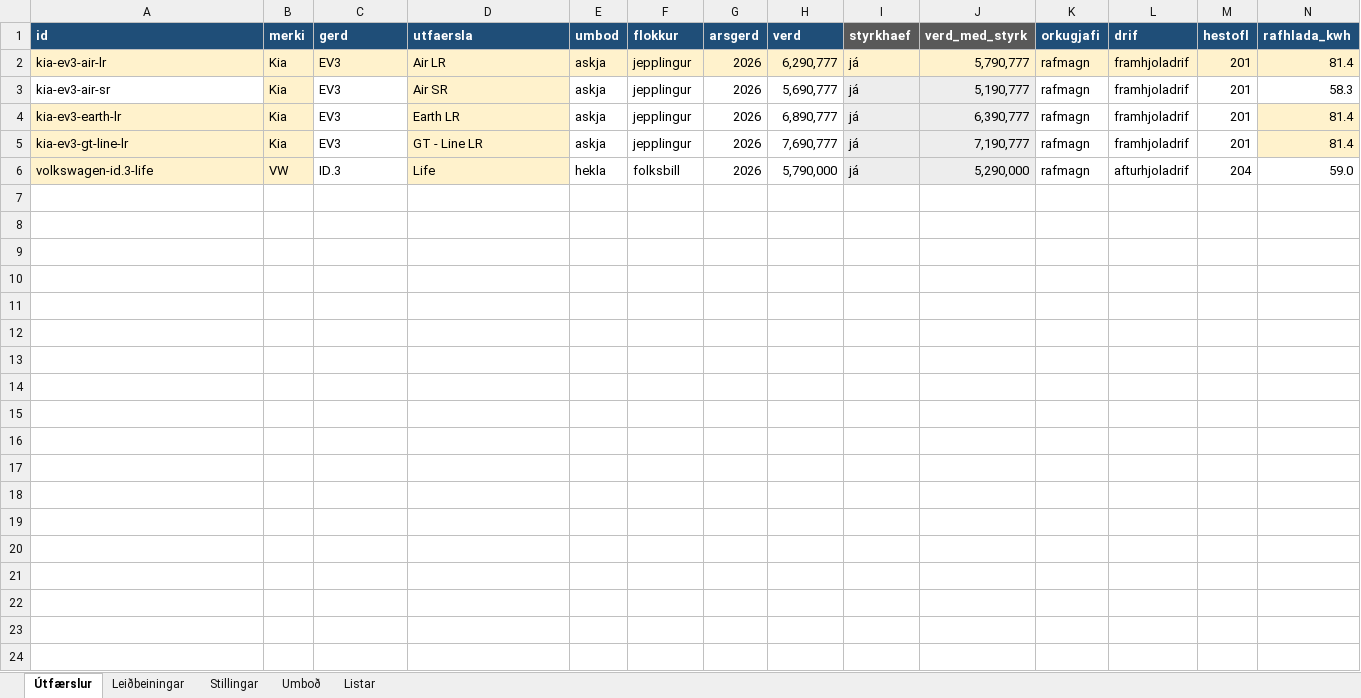
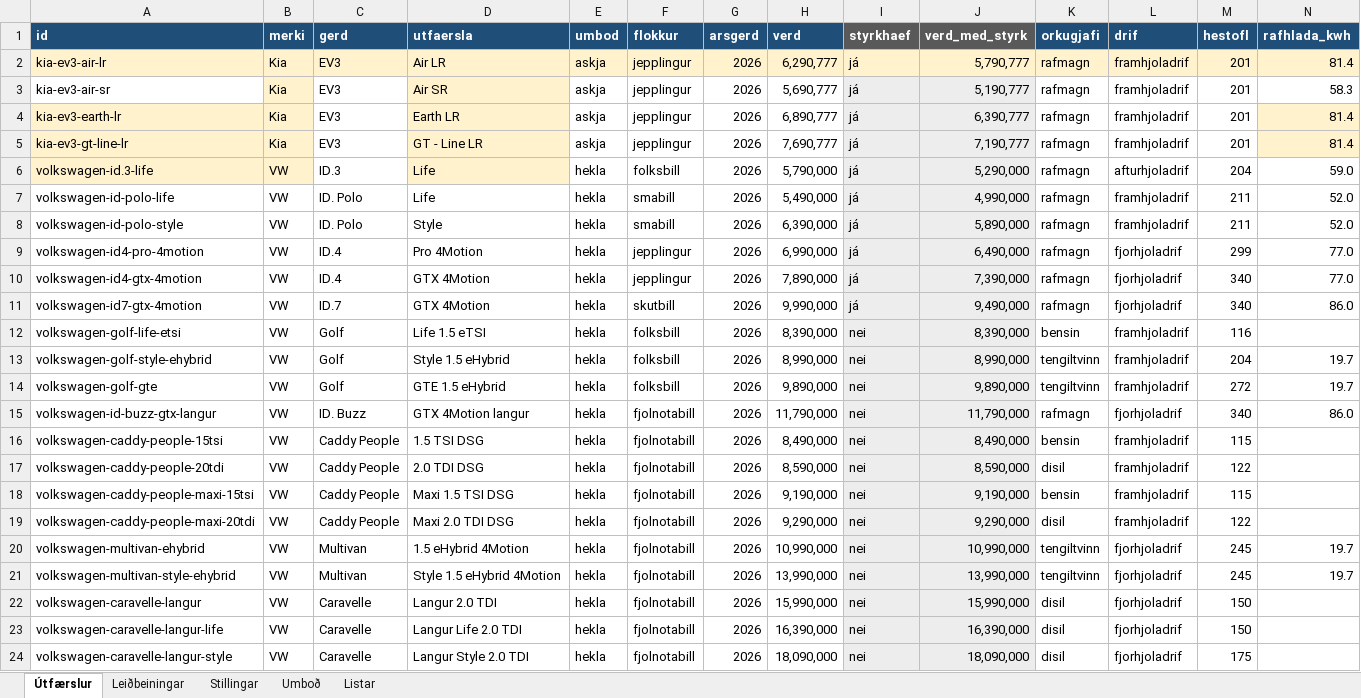
Before and after one commit to haukuringi/nyrbill, an Excel workbook: bilagogn.xlsx, sheet Útfærslur, drawn as a sheet; only a part is shown; values as stored, in another font and other column widths than the file's, no borders; charts and pictures not drawn; rows hold the shown columns only; the diff covers the shown part only; the diff names each change by its address in the sheet, - before the commit and + after, or states it on an @@ line.

```diff
--- a/bilagogn.xlsx (sheet Útfærslur)
+++ b/bilagogn.xlsx (sheet Útfærslur)
+row 7: volkswagen-id-polo-life | VW | ID. Polo | Life | hekla | smabill | 2026 | 5,490,000 | já | 4,990,000 | rafmagn | framhjoladrif | 211 | 52.0
+row 8: volkswagen-id-polo-style | VW | ID. Polo | Style | hekla | smabill | 2026 | 6,390,000 | já | 5,890,000 | rafmagn | framhjoladrif | 211 | 52.0
+row 9: volkswagen-id4-pro-4motion | VW | ID.4 | Pro 4Motion | hekla | jepplingur | 2026 | 6,990,000 | já | 6,490,000 | rafmagn | fjorhjoladrif | 299 | 77.0
+row 10: volkswagen-id4-gtx-4motion | VW | ID.4 | GTX 4Motion | hekla | jepplingur | 2026 | 7,890,000 | já | 7,390,000 | rafmagn | fjorhjoladrif | 340 | 77.0
+row 11: volkswagen-id7-gtx-4motion | VW | ID.7 | GTX 4Motion | hekla | skutbill | 2026 | 9,990,000 | já | 9,490,000 | rafmagn | fjorhjoladrif | 340 | 86.0
+row 12: volkswagen-golf-life-etsi | VW | Golf | Life 1.5 eTSI | hekla | folksbill | 2026 | 8,390,000 | nei | 8,390,000 | bensin | framhjoladrif | 116
+row 13: volkswagen-golf-style-ehybrid | VW | Golf | Style 1.5 eHybrid | hekla | folksbill | 2026 | 8,990,000 | nei | 8,990,000 | tengiltvinn | framhjoladrif | 204 | 19.7
+row 14: volkswagen-golf-gte | VW | Golf | GTE 1.5 eHybrid | hekla | folksbill | 2026 | 9,890,000 | nei | 9,890,000 | tengiltvinn | framhjoladrif | 272 | 19.7
+row 15: volkswagen-id-buzz-gtx-langur | VW | ID. Buzz | GTX 4Motion langur | hekla | fjolnotabill | 2026 | 11,790,000 | nei | 11,790,000 | rafmagn | fjorhjoladrif | 340 | 86.0
+row 16: volkswagen-caddy-people-15tsi | VW | Caddy People | 1.5 TSI DSG | hekla | fjolnotabill | 2026 | 8,490,000 | nei | 8,490,000 | bensin | framhjoladrif | 115
+row 17: volkswagen-caddy-people-20tdi | VW | Caddy People | 2.0 TDI DSG | hekla | fjolnotabill | 2026 | 8,590,000 | nei | 8,590,000 | disil | framhjoladrif | 122
+row 18: volkswagen-caddy-people-maxi-15tsi | VW | Caddy People | Maxi 1.5 TSI DSG | hekla | fjolnotabill | 2026 | 9,190,000 | nei | 9,190,000 | bensin | framhjoladrif | 115
+row 19: volkswagen-caddy-people-maxi-20tdi | VW | Caddy People | Maxi 2.0 TDI DSG | hekla | fjolnotabill | 2026 | 9,290,000 | nei | 9,290,000 | disil | framhjoladrif | 122
+row 20: volkswagen-multivan-ehybrid | VW | Multivan | 1.5 eHybrid 4Motion | hekla | fjolnotabill | 2026 | 10,990,000 | nei | 10,990,000 | tengiltvinn | fjorhjoladrif | 245 | 19.7
+row 21: volkswagen-multivan-style-ehybrid | VW | Multivan | Style 1.5 eHybrid 4Motion | hekla | fjolnotabill | 2026 | 13,990,000 | nei | 13,990,000 | tengiltvinn | fjorhjoladrif | 245 | 19.7
+row 22: volkswagen-caravelle-langur | VW | Caravelle | Langur 2.0 TDI | hekla | fjolnotabill | 2026 | 15,990,000 | nei | 15,990,000 | disil | fjorhjoladrif | 150
+row 23: volkswagen-caravelle-langur-life | VW | Caravelle | Langur Life 2.0 TDI | hekla | fjolnotabill | 2026 | 16,390,000 | nei | 16,390,000 | disil | fjorhjoladrif | 150
+row 24: volkswagen-caravelle-langur-style | VW | Caravelle | Langur Style 2.0 TDI | hekla | fjolnotabill | 2026 | 18,090,000 | nei | 18,090,000 | disil | fjorhjoladrif | 175
```
Also changed, not shown: 36 added rows elsewhere in this sheet, charts or pictures, 2 other files.
